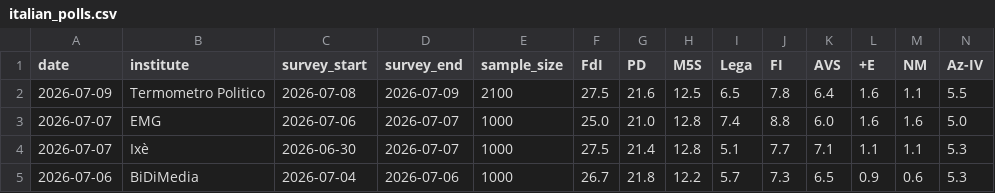
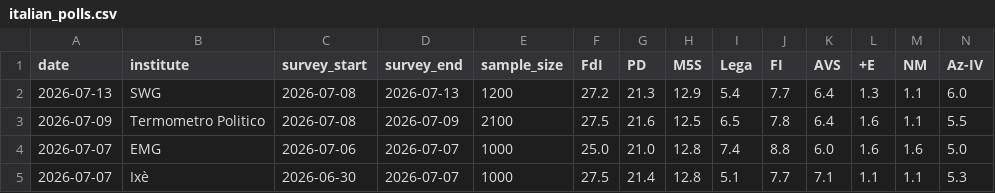
Before and after one commit to agoldhammer/ItalPolls, a CSV file: italian_polls.csv, drawn as a sheet; only a part is shown; the shorter side is filled out with more unchanged rows; rows hold the shown columns only; the diff names each change by its address in the sheet, - before the commit and + after, or states it on an @@ line.

Commit message:
Add SWG poll (2026-07-08/13)
New poll from SWG, fieldwork 8-13 July 2026, sample size 1200.

```diff
--- a/italian_polls.csv
+++ b/italian_polls.csv
+row 2: 2026-07-13 | SWG | 2026-07-08 | 2026-07-13 | 1200 | 27.2 | 21.3 | 12.9 | 5.4 | 7.7 | 6.4 | 1.3 | 1.1 | 6.0
```
Also changed, not shown: 3 other files.
